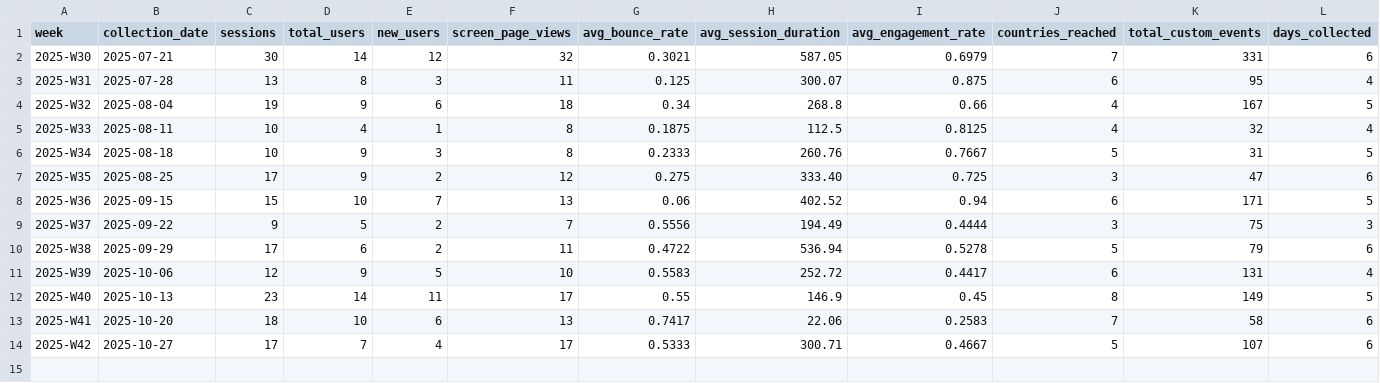
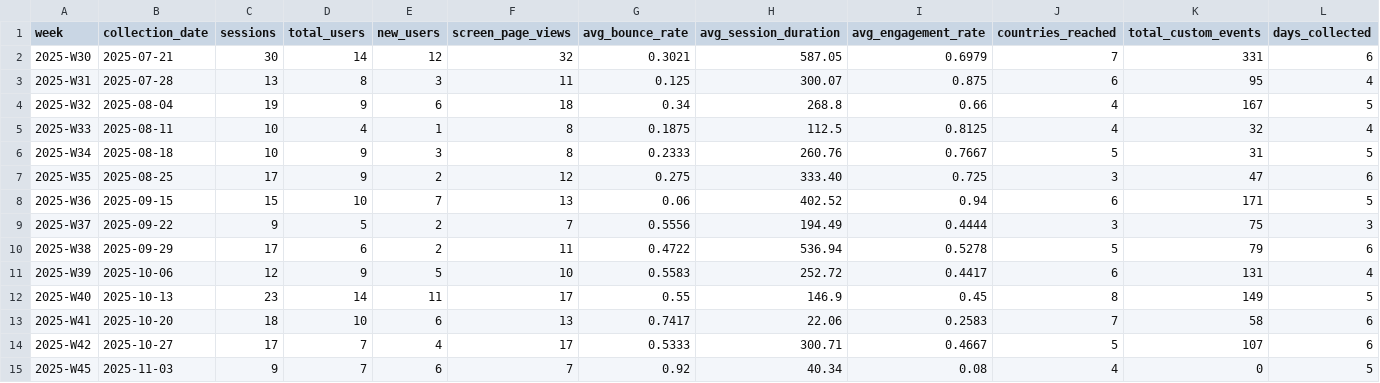
Before and after one commit to EarthBiogenome/dashboard, a CSV file: web-analytics/weekly_web_analytics.csv, drawn as a sheet; only a part is shown; rows hold the shown columns only; the diff names each change by its address in the sheet, - before the commit and + after, or states it on an @@ line.

```diff
--- a/web-analytics/weekly_web_analytics.csv
+++ b/web-analytics/weekly_web_analytics.csv
+row 15: 2025-W45 | 2025-11-03 | 9 | 7 | 6 | 7 | 0.92 | 40.34 | 0.08 | 4 | 0 | 5
```
Also changed, not shown: 1 other file.
